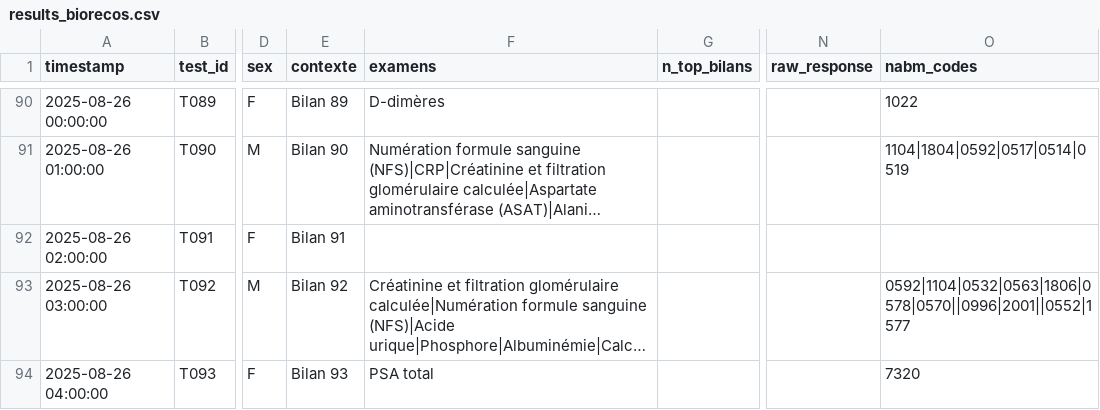
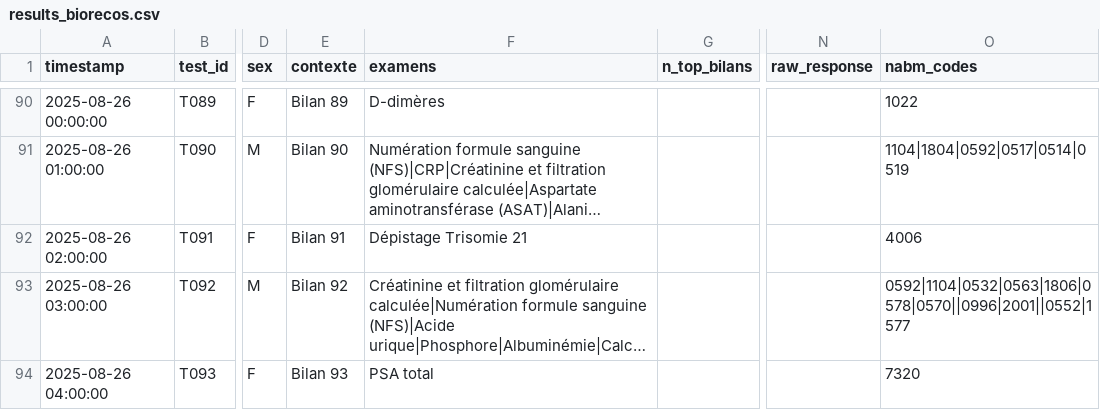
Before and after one commit to BIOrecos/data, a CSV file: results_biorecos.csv, drawn as a sheet; only a part is shown, gaps mark what is left out; long unchanged cells end in …; the diff names each change by its address in the sheet, - before the commit and + after, or states it on an @@ line.

Commit message:
Update results_biorecos.csv

```diff
--- a/results_biorecos.csv
+++ b/results_biorecos.csv
-F92 (examens): (empty)
+F92 (examens): Dépistage Trisomie 21
-O92 (nabm_codes): (empty)
+O92 (nabm_codes): 4006
```
